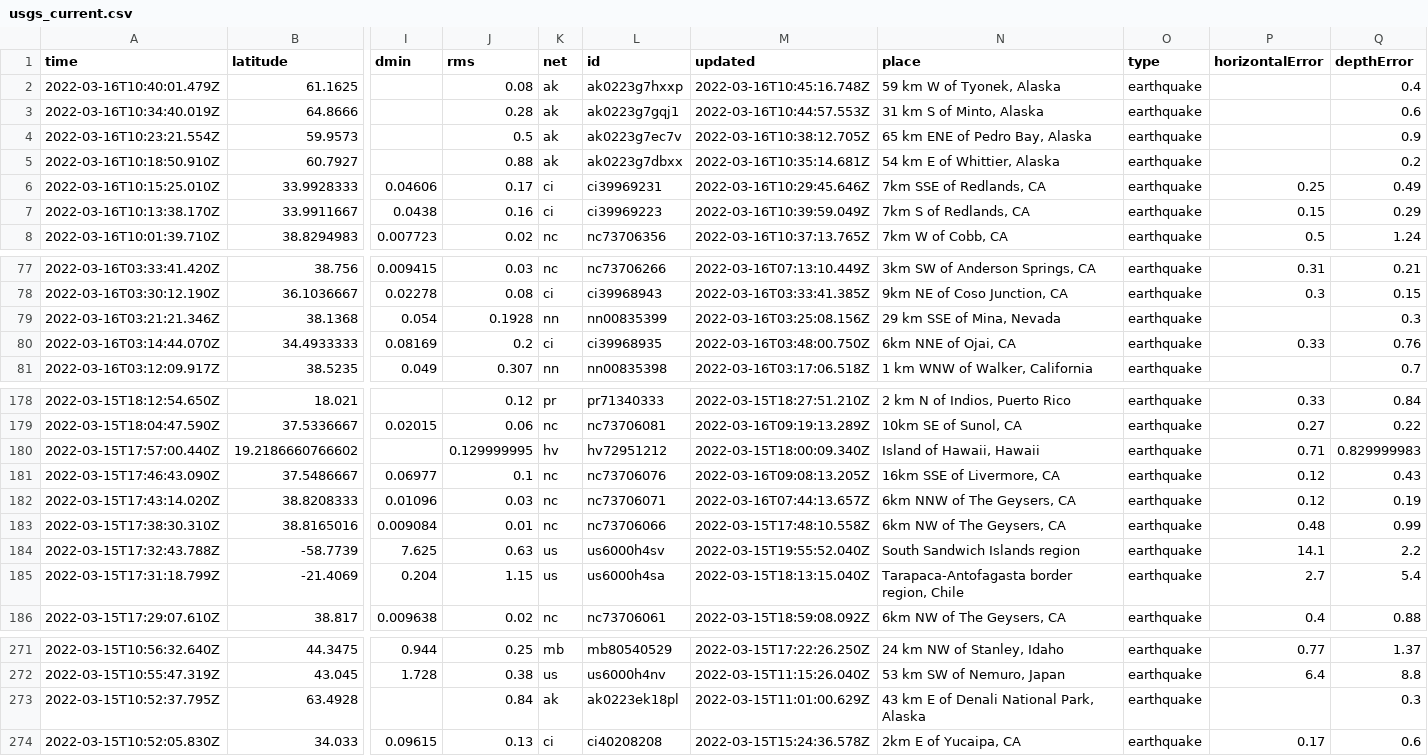
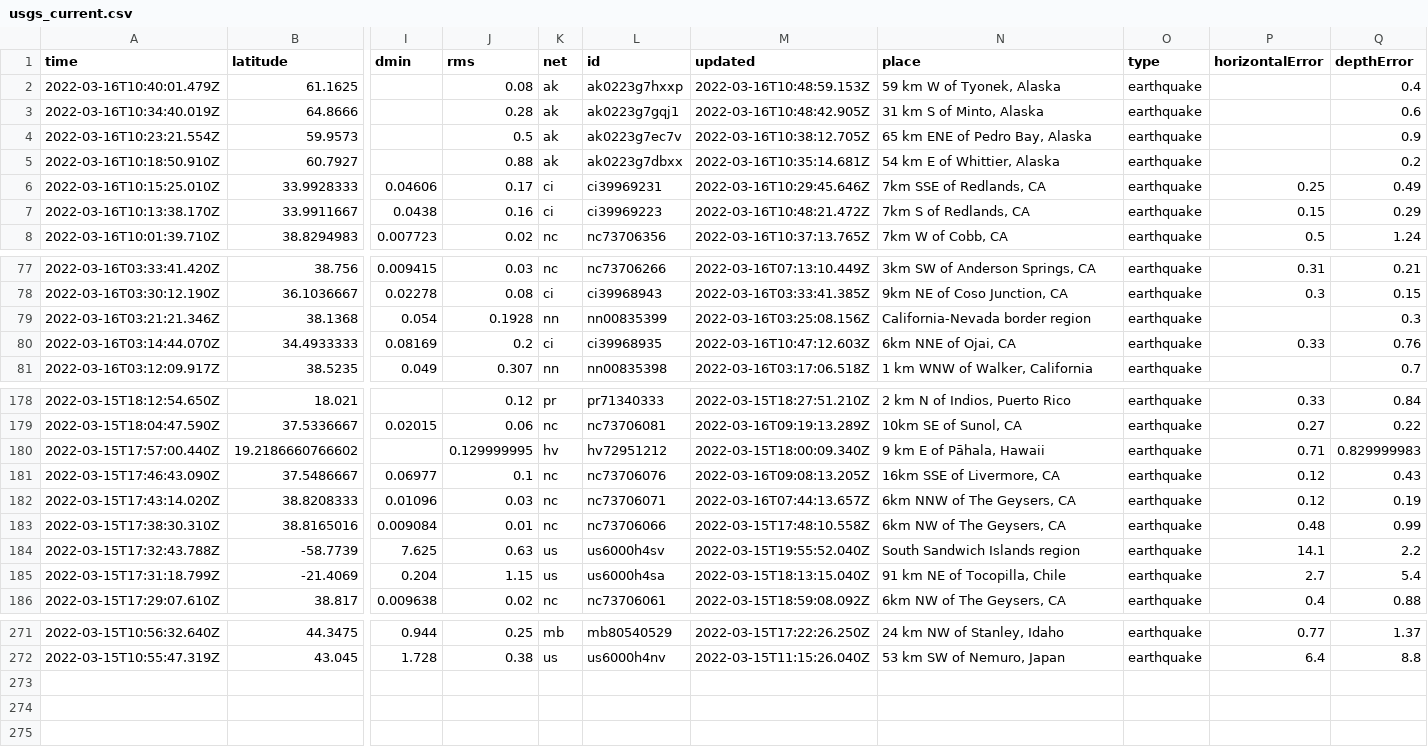
Before and after one commit to JohnnyBerkeley/Nicar2022_actions, a CSV file: usgs_current.csv, drawn as a sheet; only a part is shown, gaps mark what is left out; rows hold the shown columns only; the diff covers the shown part only; the diff names each change by its address in the sheet, - before the commit and + after, or states it on an @@ line.

```diff
--- a/usgs_current.csv
+++ b/usgs_current.csv
-M2 (updated): 2022-03-16T10:45:16.748Z
+M2 (updated): 2022-03-16T10:48:59.153Z
-M3 (updated): 2022-03-16T10:44:57.553Z
+M3 (updated): 2022-03-16T10:48:42.905Z
-M7 (updated): 2022-03-16T10:39:59.049Z
+M7 (updated): 2022-03-16T10:48:21.472Z
-N79 (place): 29 km SSE of Mina, Nevada
+N79 (place): California-Nevada border region
-M80 (updated): 2022-03-16T03:48:00.750Z
+M80 (updated): 2022-03-16T10:47:12.603Z
-N180 (place): Island of Hawaii, Hawaii
+N180 (place): 9 km E of Pāhala, Hawaii
-N185 (place): Tarapaca-Antofagasta border region, Chile
+N185 (place): 91 km NE of Tocopilla, Chile
-row 273: 2022-03-15T10:52:37.795Z | 63.4928 |  | 0.84 | ak | ak0223ek18pl | 2022-03-15T11:01:00.629Z | 43 km E of Denali National Park, Alaska | earthquake |  | 0.3
-row 274: 2022-03-15T10:52:05.830Z | 34.033 | 0.09615 | 0.13 | ci | ci40208208 | 2022-03-15T15:24:36.578Z | 2km E of Yucaipa, CA | earthquake | 0.17 | 0.6
```
Also changed, not shown: 6 edited cells elsewhere in this file.
